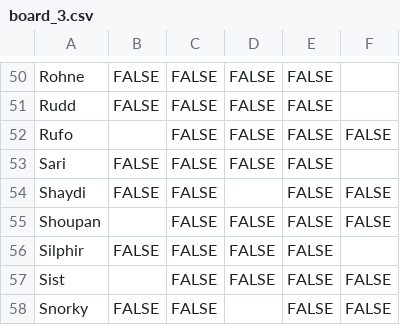
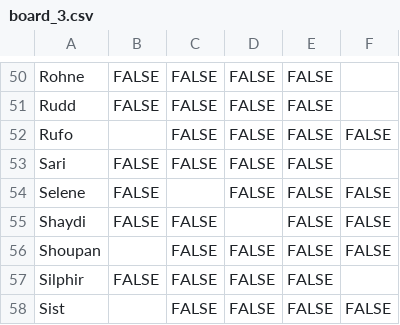
Before and after one commit to terence-h/Trickcal-Board-Planner, a CSV file: src/data/board_3.csv, drawn as a sheet; only a part is shown, gaps mark what is left out; the shorter side is filled out with more unchanged rows; the diff names each change by its address in the sheet, - before the commit and + after, or states it on an @@ line.

Commit message:
Added Selene board

```diff
--- a/src/data/board_3.csv
+++ b/src/data/board_3.csv
+row 54: Selene | FALSE |  | FALSE | FALSE | FALSE
```
Also changed, not shown: src/data/board_1.csv, src/data/board_2.csv, 2 other files.
